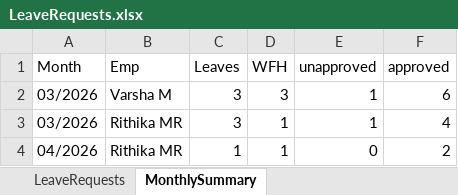
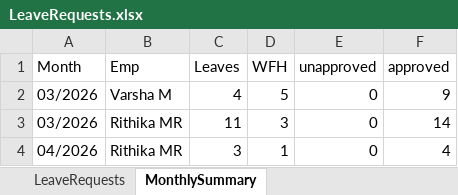
Before and after one commit to rithikamalve-8e/leave-agent, an Excel workbook: leaveagent/data/LeaveRequests.xlsx, sheet MonthlySummary, drawn as a sheet; values as stored, in another font and other column widths than the file's, no borders; the diff names each change by its address in the sheet, - before the commit and + after, or states it on an @@ line.

```diff
--- a/leaveagent/data/LeaveRequests.xlsx (sheet MonthlySummary)
+++ b/leaveagent/data/LeaveRequests.xlsx (sheet MonthlySummary)
-C2 (Leaves): 3
+C2 (Leaves): 4
-D2 (WFH): 3
+D2 (WFH): 5
-E2:E3 (unapproved): 1
+E2:E3 (unapproved): 0
-F2 (approved): 6
+F2 (approved): 9
-C3 (Leaves): 3
+C3 (Leaves): 11
-D3 (WFH): 1
+D3 (WFH): 3
-F3 (approved): 4
+F3 (approved): 14
-C4 (Leaves): 1
+C4 (Leaves): 3
-F4 (approved): 2
+F4 (approved): 4
```
Also changed, not shown: sheet LeaveRequests, leaveagent/data/Employees.xlsx, 2 other files.
